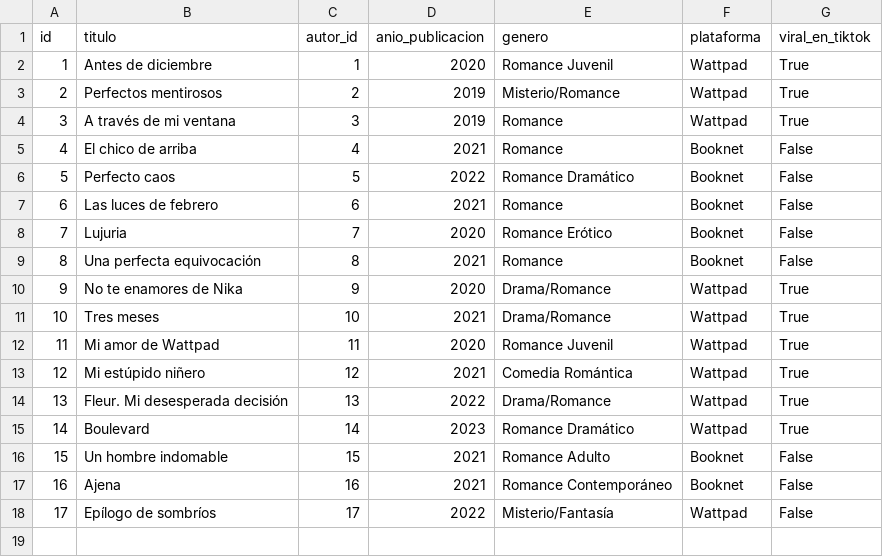
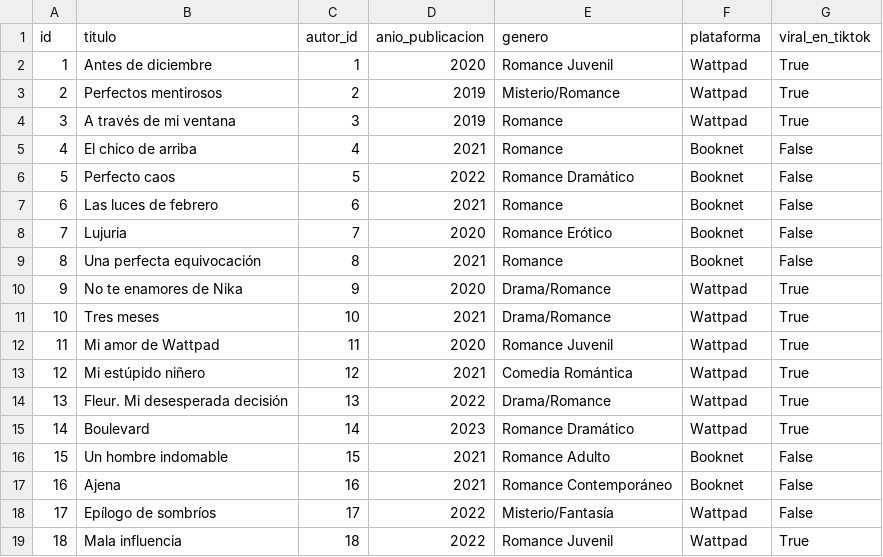
Before and after one commit to SahiraMR/Proyecto_Desarrollo_Software, a CSV file: data/libros.csv, drawn as a sheet; the diff names each change by its address in the sheet, - before the commit and + after, or states it on an @@ line.

Commit message:
libro 19

```diff
--- a/data/libros.csv
+++ b/data/libros.csv
+row 19: 18 | Mala influencia | 18 | 2022 | Romance Juvenil | Wattpad | True
```
